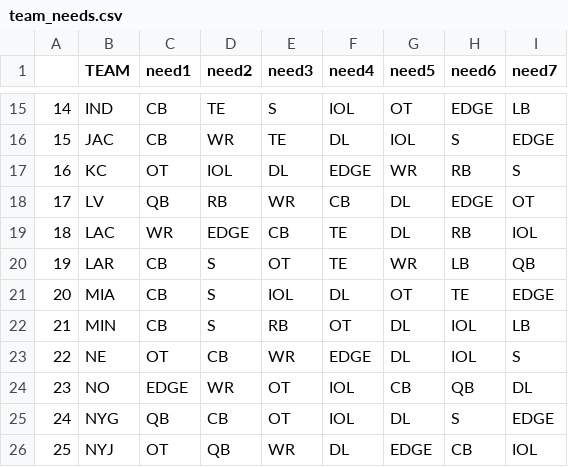
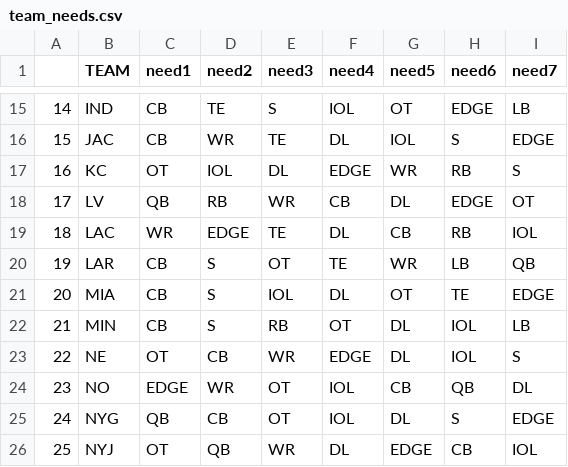
Before and after one commit to jackgruca/mds_site, a CSV file: assets/assets/2025/team_needs.csv, drawn as a sheet; only a part is shown, gaps mark what is left out.

```diff
--- a/assets/assets/2025/team_needs.csv
+++ b/assets/assets/2025/team_needs.csv
@@ -18,3 +18,3 @@
 "17","LV","QB","RB","WR","CB","DL","EDGE","OT"
-"18","LAC","WR","EDGE","CB","TE","DL","RB","IOL"
+"18","LAC","WR","EDGE","TE","DL","CB","RB","IOL"
 "19","LAR","CB","S","OT","TE","WR","LB","QB"
```
Also changed, not shown: assets/assets/2025/available_players.csv, 3 other files.
